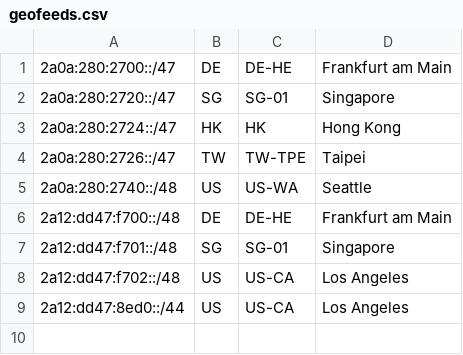
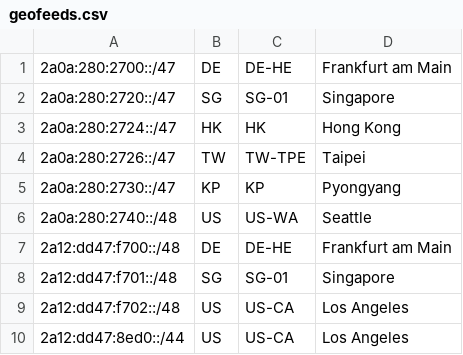
Before and after one commit to bradfordzhang/res, a CSV file: geofeeds.csv, drawn as a sheet; the diff names each change by its address in the sheet, - before the commit and + after, or states it on an @@ line.

Commit message:
add KP geofeed
Signed-off-by: Bradford Zhang <zyc@zyc.name>

```diff
--- a/geofeeds.csv
+++ b/geofeeds.csv
+row 5: 2a0a:280:2730::/47 | KP | KP | Pyongyang
```
